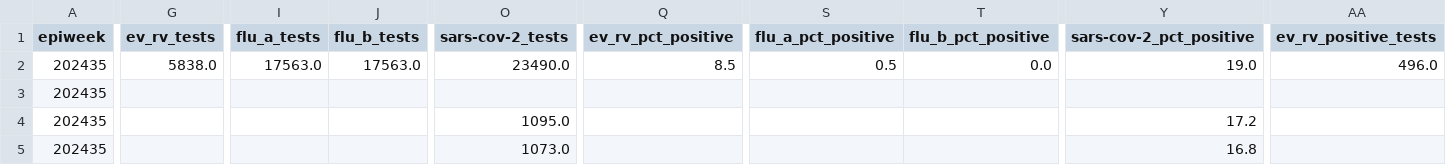
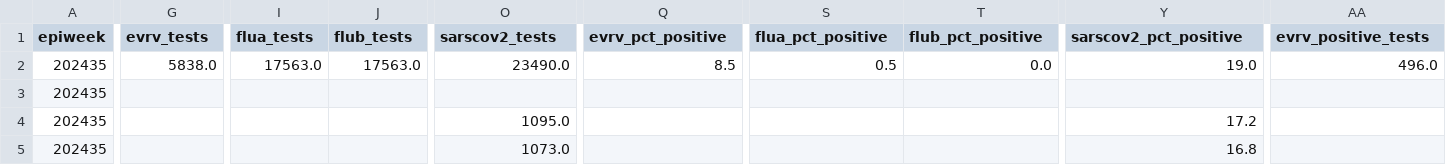
Before and after one commit to dajmcdon/rvdss-canada, a CSV file: data/season_2024_2025/positive_tests.csv, drawn as a sheet; only a part is shown, gaps mark what is left out; the diff covers the shown part only; the diff names each change by its address in the sheet, - before the commit and + after, or states it on an @@ line.

```diff
--- a/data/season_2024_2025/positive_tests.csv
+++ b/data/season_2024_2025/positive_tests.csv
-G1: ev_rv_tests
+G1: evrv_tests
-I1: flu_a_tests
+I1: flua_tests
-J1: flu_b_tests
+J1: flub_tests
-O1: sars-cov-2_tests
+O1: sarscov2_tests
-Q1: ev_rv_pct_positive
+Q1: evrv_pct_positive
-S1: flu_a_pct_positive
+S1: flua_pct_positive
-T1: flu_b_pct_positive
+T1: flub_pct_positive
-Y1: sars-cov-2_pct_positive
+Y1: sarscov2_pct_positive
-AA1: ev_rv_positive_tests
+AA1: evrv_positive_tests
```
Also changed, not shown: 3 edited cells elsewhere in this file, data/season_2024_2025/respiratory_detections.csv, 2 other files.
